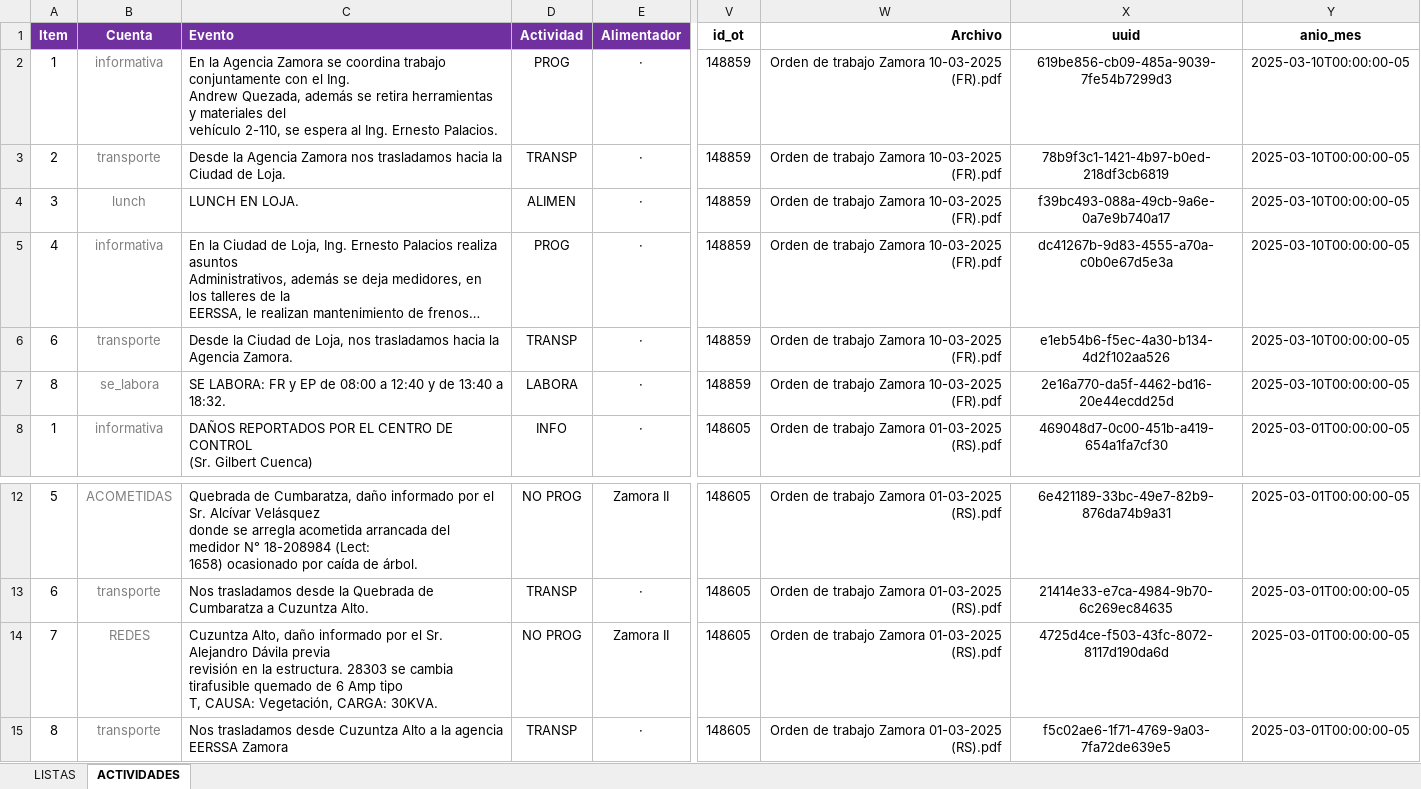
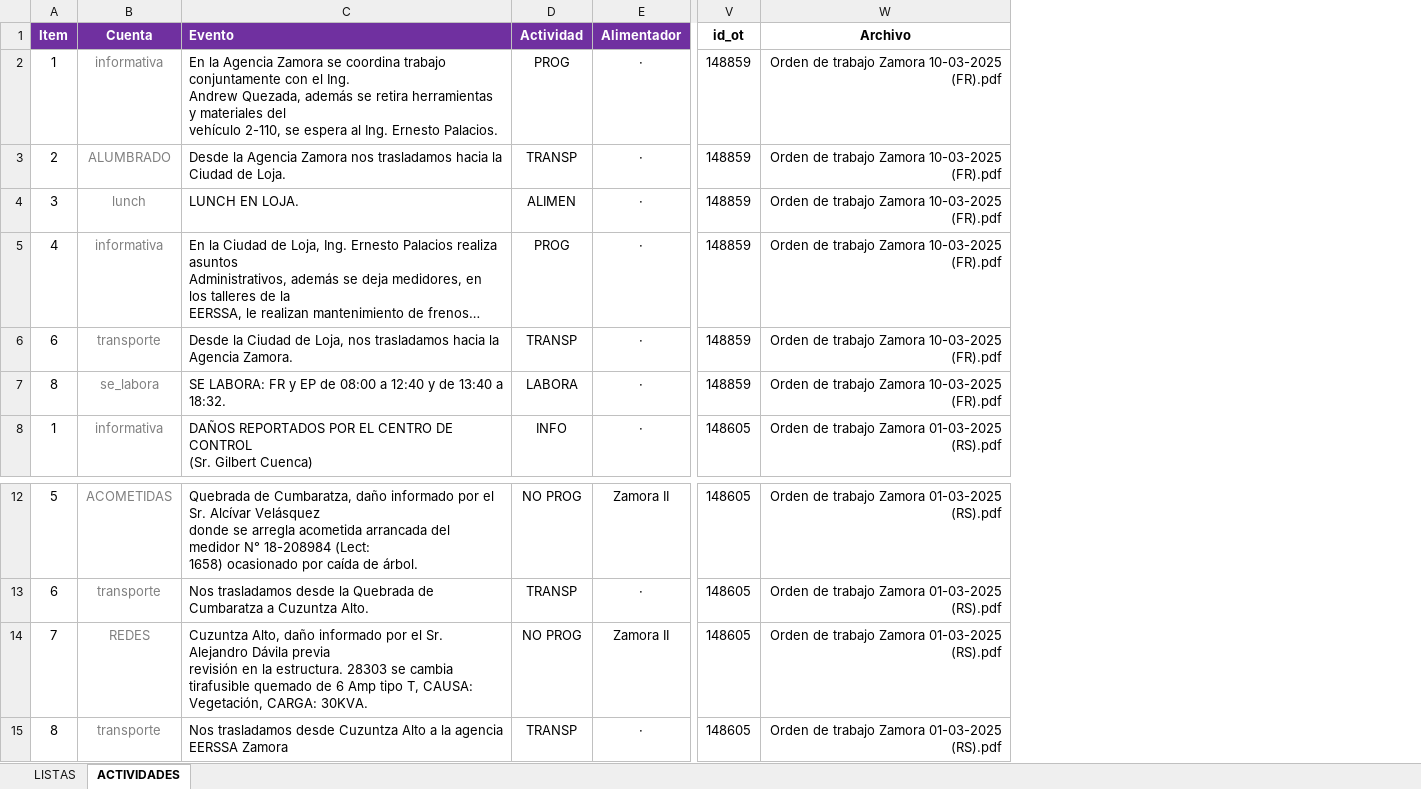
Before and after one commit to ernestopalacios/pandas-to-excel-automation, an Excel workbook: templates/template.xlsx, sheet ACTIVIDADES, drawn as a sheet; only a part is shown, gaps mark what is left out; long unchanged cells end in …; values as stored, in another font and other column widths than the file's, no borders; conditional formats not drawn; the diff names each change by its address in the sheet, - before the commit and + after, or states it on an @@ line.

```diff
--- a/templates/template.xlsx (sheet ACTIVIDADES)
+++ b/templates/template.xlsx (sheet ACTIVIDADES)
-column X (uuid), rows 2-8: 619be856-cb09-485a-9039-7fe54b7299d3 | 78b9f3c1-1421-4b97-b0ed-218df3cb6819 | f39bc493-088a-49cb-9a6e-0a7e9b740a17 | dc41267b-9d83-4555-a70a-c0b0e67d5e3a | e1eb54b6-f5ec-4a30-b134-4d2f102aa526 | 2e16a770-da5f-4462-bd16-20e44ecdd25d | 469048d7-0c00-451b-a419-654a1fa7cf30; rows 12-15: 6e421189-33bc-49e7-82b9-876da74b9a31 | 21414e33-e7ca-4984-9b70-6c269ec84635 | 4725d4ce-f503-43fc-8072-8117d190da6d | f5c02ae6-1f71-4769-9a03-7fa72de639e5
-column Y (anio_mes), rows 2-8: 2025-03-10T00:00:00-05 | 2025-03-10T00:00:00-05 | 2025-03-10T00:00:00-05 | 2025-03-10T00:00:00-05 | 2025-03-10T00:00:00-05 | 2025-03-10T00:00:00-05 | 2025-03-01T00:00:00-05; rows 12-15: all 2025-03-01T00:00:00-05
-W1 alignment: right
+W1 alignment: center
-B3 (Cuenta): transporte
+B3 (Cuenta): ALUMBRADO
-C14 (Evento): …CARGA: 30KVA.
+C14 (Evento): …CARGA: 30KVA.
```
